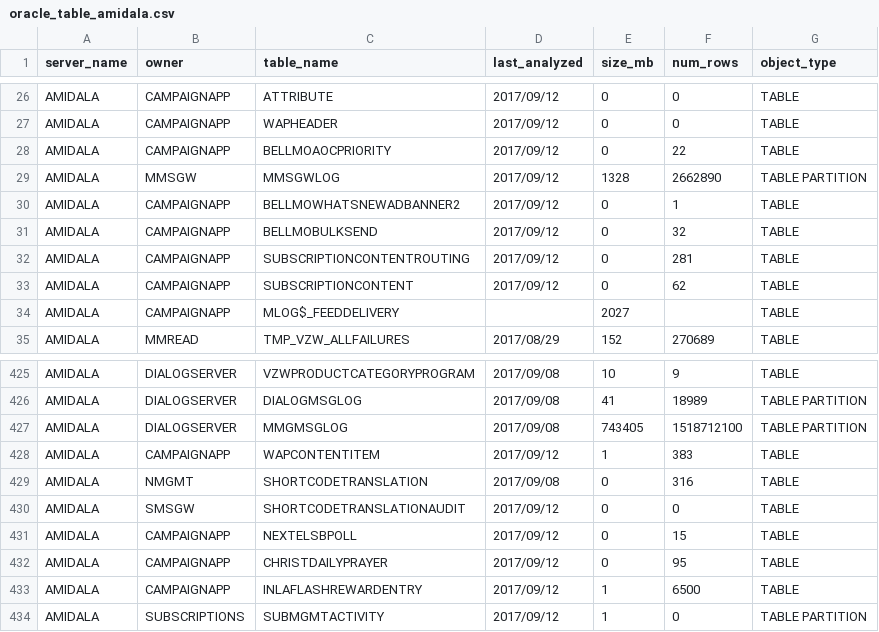
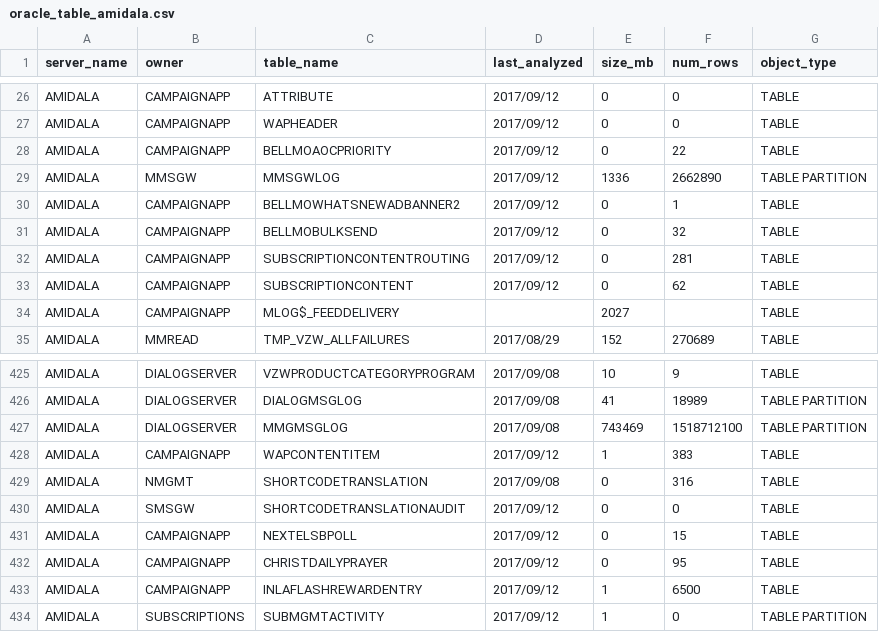
Before and after one commit to majelafortes/mgage-redpill-migration-inventory, a CSV file: oracle_table_amidala.csv, drawn as a sheet; only a part is shown, gaps mark what is left out.

Commit message:
oracle_objects_amidala.log

```diff
--- a/oracle_table_amidala.csv
+++ b/oracle_table_amidala.csv
@@ -28,3 +28,3 @@ AMIDALA,CAMPAIGNAPP,WAPHEADER,2017/09/12,0,0,TABLE
 AMIDALA,CAMPAIGNAPP,BELLMOAOCPRIORITY,2017/09/12,0,22,TABLE
-AMIDALA,MMSGW,MMSGWLOG,2017/09/12,1328,2662890,TABLE PARTITION
+AMIDALA,MMSGW,MMSGWLOG,2017/09/12,1336,2662890,TABLE PARTITION
 AMIDALA,CAMPAIGNAPP,BELLMOWHATSNEWADBANNER2,2017/09/12,0,1,TABLE
@@ -426,3 +426,3 @@ AMIDALA,DIALOGSERVER,VZWPRODUCTCATEGORYPROGRAM,2017/09/08,10,9,TABLE
 AMIDALA,DIALOGSERVER,DIALOGMSGLOG,2017/09/08,41,18989,TABLE PARTITION
-AMIDALA,DIALOGSERVER,MMGMSGLOG,2017/09/08,743405,1518712100,TABLE PARTITION
+AMIDALA,DIALOGSERVER,MMGMSGLOG,2017/09/08,743469,1518712100,TABLE PARTITION
 AMIDALA,CAMPAIGNAPP,WAPCONTENTITEM,2017/09/12,1,383,TABLE
```
